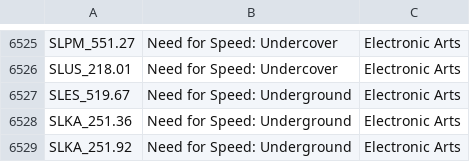
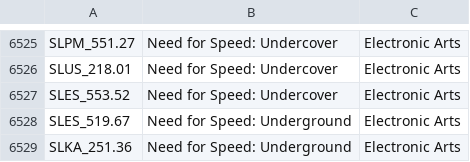
Before and after one commit to ahmedmoselhi/PSBBN-Definitive-English-Patch, a CSV file: helper/TitlesDB_PS2_English.csv, drawn as a sheet; only a part is shown, gaps mark what is left out; the shorter side is filled out with more unchanged rows; the diff names each change by its address in the sheet, - before the commit and + after, or states it on an @@ line.

```diff
--- a/helper/TitlesDB_PS2_English.csv
+++ b/helper/TitlesDB_PS2_English.csv
+row 6527: SLES_553.52 | Need for Speed: Undercover | Electronic Arts
```
Also changed, not shown: helper/ArtDB.csv.
